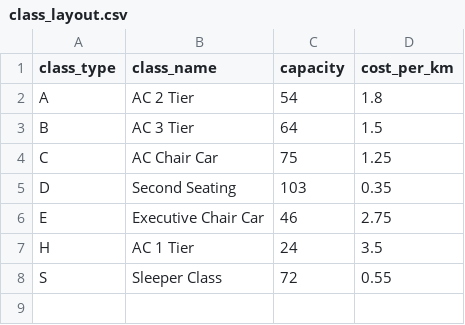
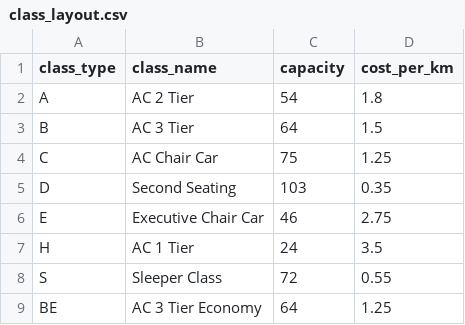
Before and after one commit to MohitJain617/NEXTRail, a CSV file: Datasets/class_layout.csv, drawn as a sheet.

```diff
--- a/Datasets/class_layout.csv
+++ b/Datasets/class_layout.csv
@@ -8 +8,2 @@ class_type,class_name,capacity,cost_per_km
 "S","Sleeper Class",72,0.55
+"BE","AC 3 Tier Economy",64,1.25
```
Also changed, not shown: 15 other files.
